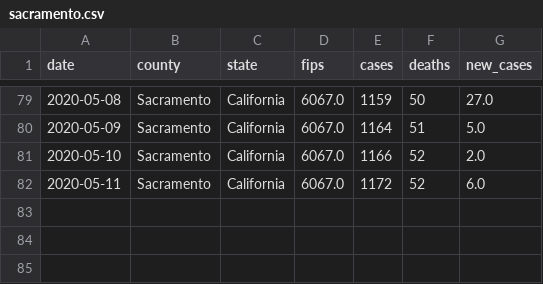
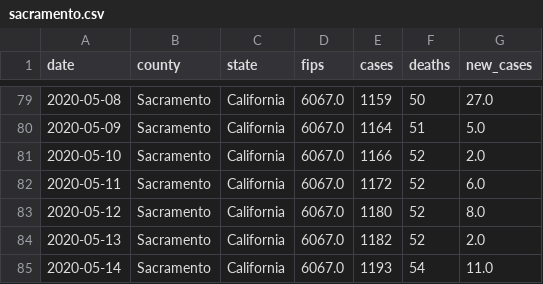
Before and after one commit to ericbooker12/covid_19_by_county, a CSV file: static/data/sacramento.csv, drawn as a sheet; only a part is shown, gaps mark what is left out; the diff names each change by its address in the sheet, - before the commit and + after, or states it on an @@ line.

```diff
--- a/static/data/sacramento.csv
+++ b/static/data/sacramento.csv
+row 83: 2020-05-12 | Sacramento | California | 6067.0 | 1180 | 52 | 8.0
+row 84: 2020-05-13 | Sacramento | California | 6067.0 | 1182 | 52 | 2.0
+row 85: 2020-05-14 | Sacramento | California | 6067.0 | 1193 | 54 | 11.0
```
Also changed, not shown: static/data/riverside.csv, static/data/san_joaquin.csv, 7 other files.
